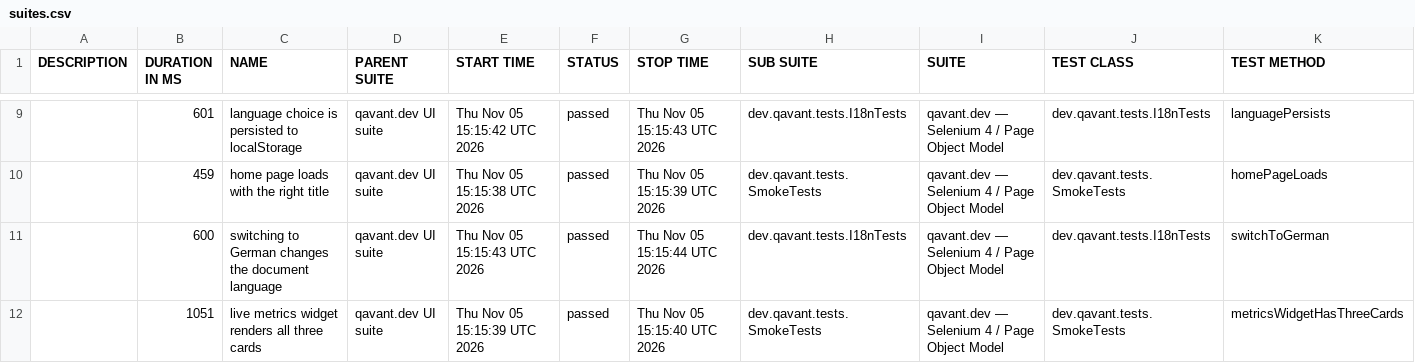
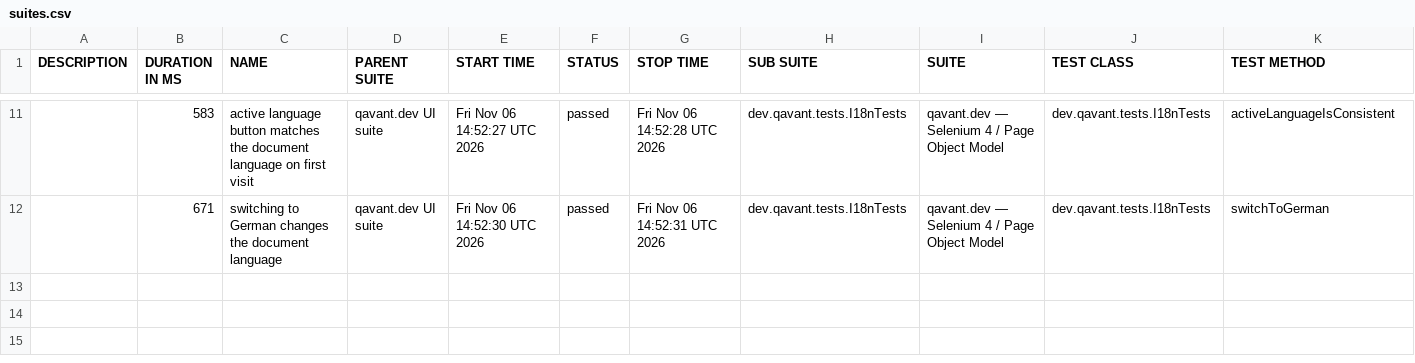
Before and after one commit to peterolah-qa/qavant-selenium, a CSV file: data/suites.csv, drawn as a sheet; only a part is shown, gaps mark what is left out; the diff covers the shown part only.

```diff
--- a/data/suites.csv
+++ b/data/suites.csv
@@ -9,4 +11,2 @@
-"","601","language choice is persisted to localStorage","qavant.dev UI suite","Thu Nov 05 15:15:42 UTC 2026","passed","Thu Nov 05 15:15:43 UTC 2026","dev.qavant.tests.I18nTests","qavant.dev — Selenium 4 / Page Object Model","dev.qavant.tests.I18nTests","languagePersists"
-"","459","home page loads with the right title","qavant.dev UI suite","Thu Nov 05 15:15:38 UTC 2026","passed","Thu Nov 05 15:15:39 UTC 2026","dev.qavant.tests.SmokeTests","qavant.dev — Selenium 4 / Page Object Model","dev.qavant.tests.SmokeTests","homePageLoads"
-"","600","switching to German changes the document language","qavant.dev UI suite","Thu Nov 05 15:15:43 UTC 2026","passed","Thu Nov 05 15:15:44 UTC 2026","dev.qavant.tests.I18nTests","qavant.dev — Selenium 4 / Page Object Model","dev.qavant.tests.I18nTests","switchToGerman"
-"","1051","live metrics widget renders all three cards","qavant.dev UI suite","Thu Nov 05 15:15:39 UTC 2026","passed","Thu Nov 05 15:15:40 UTC 2026","dev.qavant.tests.SmokeTests","qavant.dev — Selenium 4 / Page Object Model","dev.qavant.tests.SmokeTests","metricsWidgetHasThreeCards"
+"","583","active language button matches the document language on first visit","qavant.dev UI suite","Fri Nov 06 14:52:27 UTC 2026","passed","Fri Nov 06 14:52:28 UTC 2026","dev.qavant.tests.I18nTests","qavant.dev — Selenium 4 / Page Object Model","dev.qavant.tests.I18nTests","activeLanguageIsConsistent"
+"","671","switching to German changes the document language","qavant.dev UI suite","Fri Nov 06 14:52:30 UTC 2026","passed","Fri Nov 06 14:52:31 UTC 2026","dev.qavant.tests.I18nTests","qavant.dev — Selenium 4 / Page Object Model","dev.qavant.tests.I18nTests","switchToGerman"
```
Also changed, not shown: 3 added rows, 1 removed row and 28 edited cells elsewhere in this file, 36 other files.
